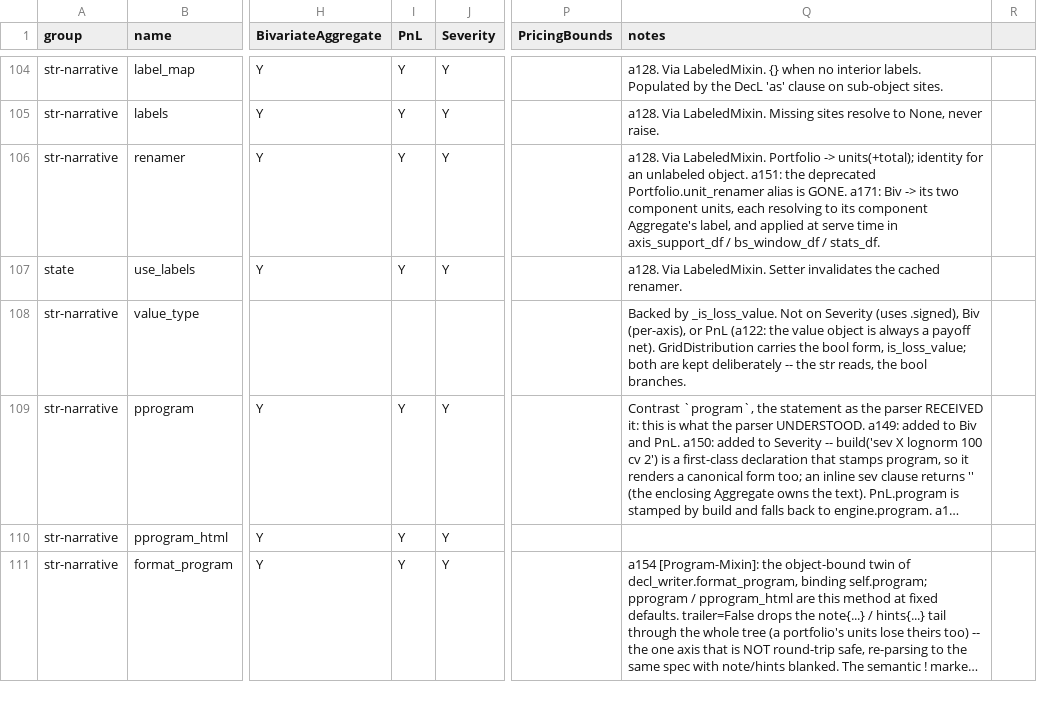
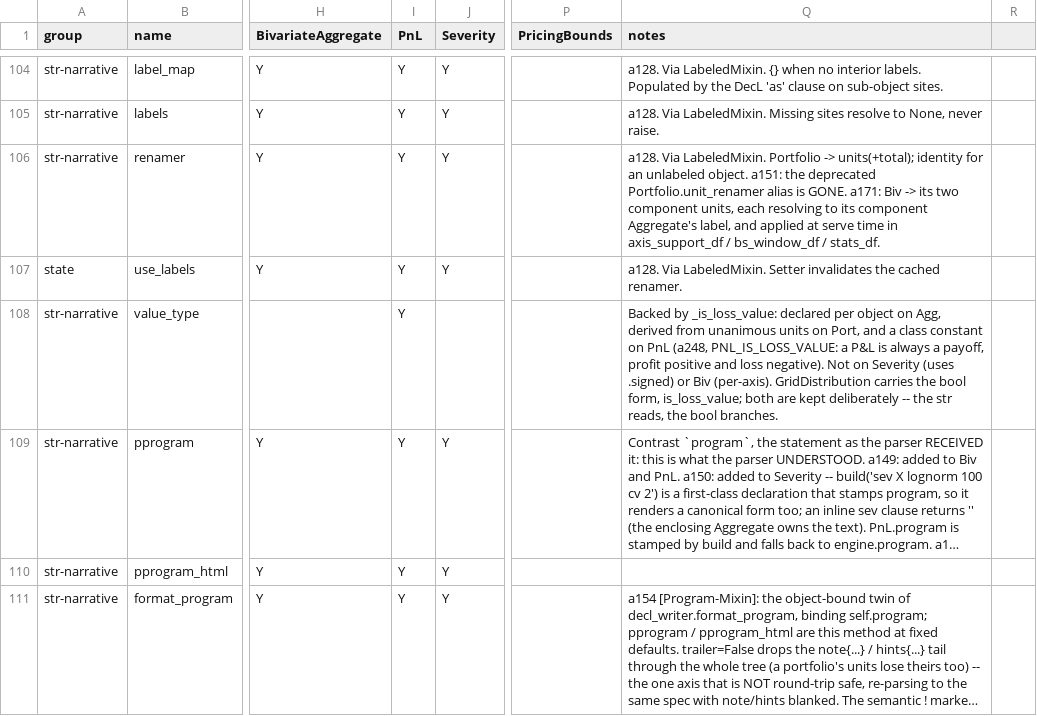
Before and after one commit to mynl/aggregate, a CSV file: dev/FEATURES.csv, drawn as a sheet; only a part is shown, gaps mark what is left out; long unchanged cells end in …; the diff names each change by its address in the sheet, - before the commit and + after, or states it on an @@ line.

Commit message:
[PnL-Value-Type] a248: a P&L states the payoff convention once, on the class, instead of six times as a literal

```diff
--- a/dev/FEATURES.csv
+++ b/dev/FEATURES.csv
-I108 (PnL): (empty)
+I108 (PnL): Y
-Q108 (notes): Backed by _is_loss_value. Not on Severity (uses .signed), Biv (per-axis), or PnL (a122: the value object is always a payoff net). GridDistribution carries…
+Q108 (notes): Backed by _is_loss_value: declared per object on Agg, derived from unanimous units on Port, and a class constant on PnL (a248, PNL_IS_LOSS_VALUE: a P&L is always a payoff, profit positive and loss negative). Not on Severity (uses .signed) or Biv (per-axis). GridDistribution carries…
```
Also changed, not shown: 5 other files.
